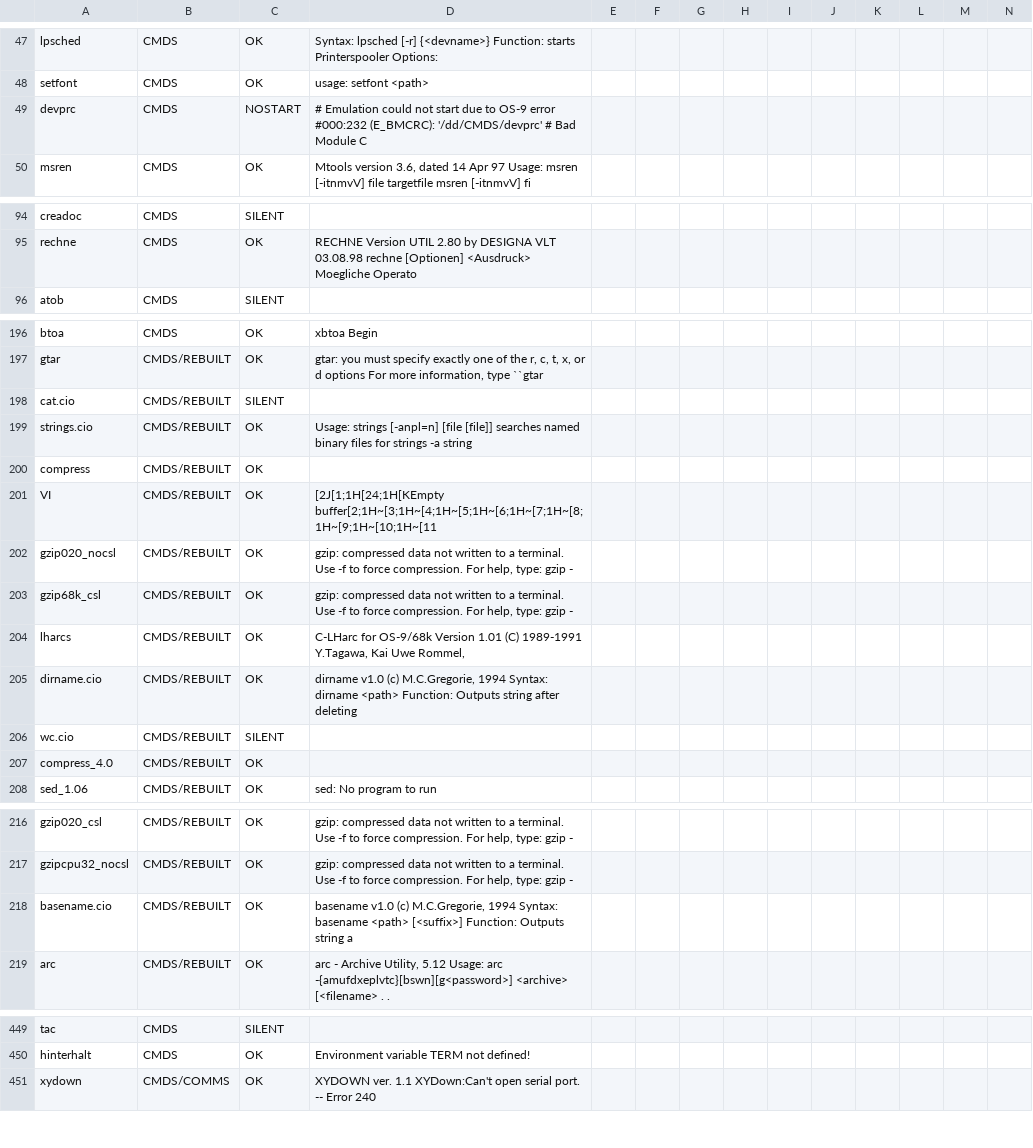
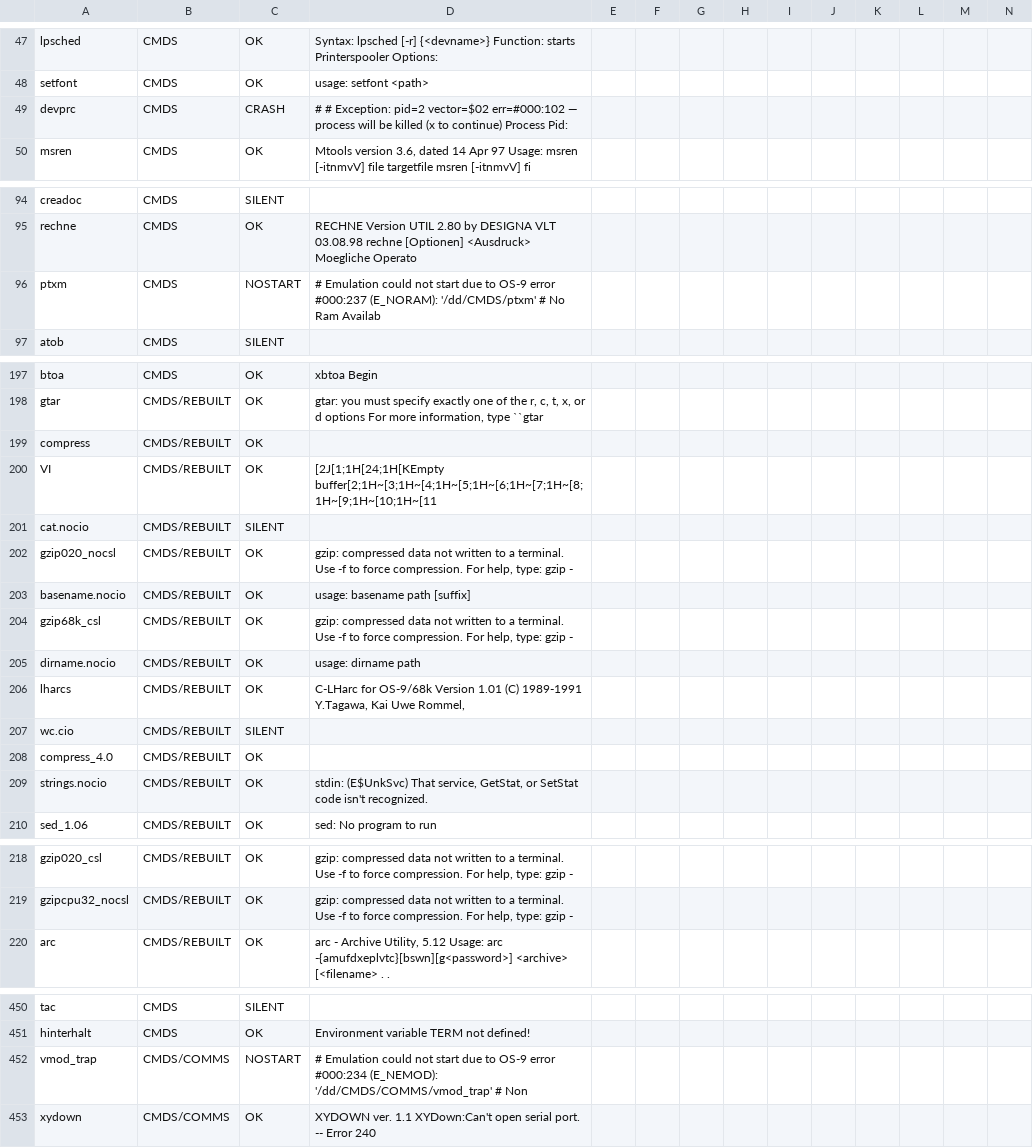
Before and after one commit to peacedudes/osk-freeware, a TSV file: notes/verify-bare.tsv, drawn as a sheet; only a part is shown, gaps mark what is left out; removed rows and columns are numbered as before the commit, all else as after; rows hold the shown columns only; the diff covers the shown part only; the diff names each change by its address in the sheet, - before the commit and + after, or states it on an @@ line.

```diff
--- a/notes/verify-bare.tsv
+++ b/notes/verify-bare.tsv
-C49: NOSTART
+C49: CRASH
-D49: # Emulation could not start due to OS-9 error #000:232 (E_BMCRC): '/dd/CMDS/devprc' # Bad Module C
+D49: # # Exception: pid=2 vector=$02 err=#000:102 — process will be killed (x to continue) Process Pid:
+row 96: ptxm | CMDS | NOSTART | # Emulation could not start due to OS-9 error #000:237 (E_NORAM): '/dd/CMDS/ptxm' # No Ram Availab
-row 198: cat.cio | CMDS/REBUILT | SILENT
-row 199: strings.cio | CMDS/REBUILT | OK | Usage: strings [-anpl=n] [file [file]] searches named binary files for strings -a string
+row 201: cat.nocio | CMDS/REBUILT | SILENT
+row 203: basename.nocio | CMDS/REBUILT | OK | usage: basename path [suffix]
+row 205: dirname.nocio | CMDS/REBUILT | OK | usage: dirname path
-row 205: dirname.cio | CMDS/REBUILT | OK | dirname v1.0 (c) M.C.Gregorie, 1994 Syntax: dirname <path> Function: Outputs string after deleting
+row 209: strings.nocio | CMDS/REBUILT | OK | stdin: (E$UnkSvc) That service, GetStat, or SetStat code isn't recognized.
-row 218: basename.cio | CMDS/REBUILT | OK | basename v1.0 (c) M.C.Gregorie, 1994 Syntax: basename <path> [<suffix>] Function: Outputs string a
+row 452: vmod_trap | CMDS/COMMS | NOSTART | # Emulation could not start due to OS-9 error #000:234 (E_NEMOD): '/dd/CMDS/COMMS/vmod_trap' # Non
```
Also changed, not shown: 41 edited cells elsewhere in this file, notes/verify-filters.tsv, notes/verify-final.tsv, 3 other files.
